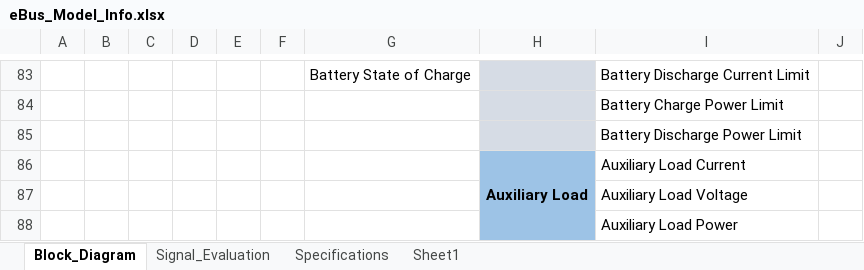
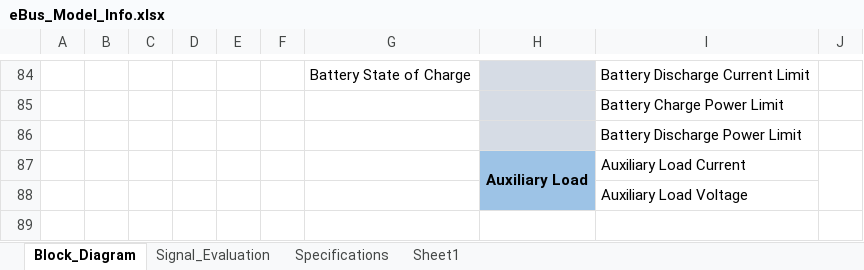
Before and after one commit to hvpn25-Coder/eBus_Tool, an Excel workbook: eBus_Functions/Post_Processing/Root_Cause_Analysis_Work/info/eBus_Model_Info.xlsx, sheet Block_Diagram, drawn as a sheet; only a part is shown, gaps mark what is left out; values as stored, in another font and other column widths than the file's, no borders; charts and pictures and conditional formats not drawn; removed rows and columns are numbered as before the commit, all else as after; the diff covers the shown part only; the diff names each change by its address in the sheet, - before the commit and + after, or states it on an @@ line.

```diff
--- a/eBus_Functions/Post_Processing/Root_Cause_Analysis_Work/info/eBus_Model_Info.xlsx (sheet Block_Diagram)
+++ b/eBus_Functions/Post_Processing/Root_Cause_Analysis_Work/info/eBus_Model_Info.xlsx (sheet Block_Diagram)
+J87:J88 merged
-row 88:  |  |  |  |  |  |  |  | Auxiliary Load Power
```
Also changed, not shown: 1 added row, 4 edited cells, cell formats and merged cells elsewhere in this sheet, sheet Signal_Evaluation, charts or pictures.
